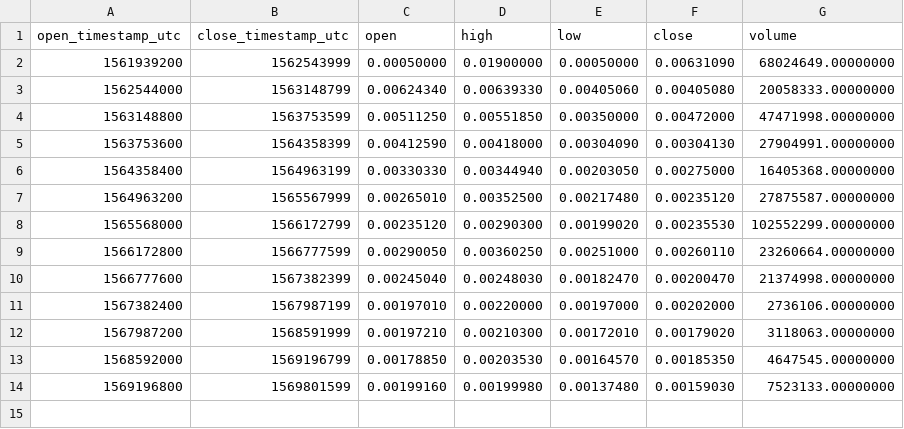
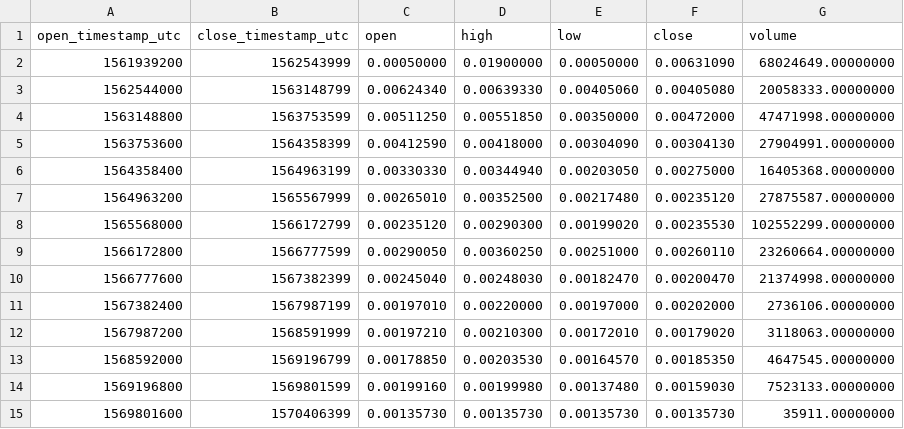
Before and after one commit to cryptobigbro/binance-ERDUSDC, a CSV file: binance-ERDUSDC-1w.csv, drawn as a sheet.

Commit message:
Update OHLCV data.

```diff
--- a/binance-ERDUSDC-1w.csv
+++ b/binance-ERDUSDC-1w.csv
@@ -14 +14,2 @@ open_timestamp_utc,close_timestamp_utc,open,high,low,close,volume
 1569196800,1569801599,0.00199160,0.00199980,0.00137480,0.00159030,7523133.00000000
+1569801600,1570406399,0.00135730,0.00135730,0.00135730,0.00135730,35911.00000000
```
